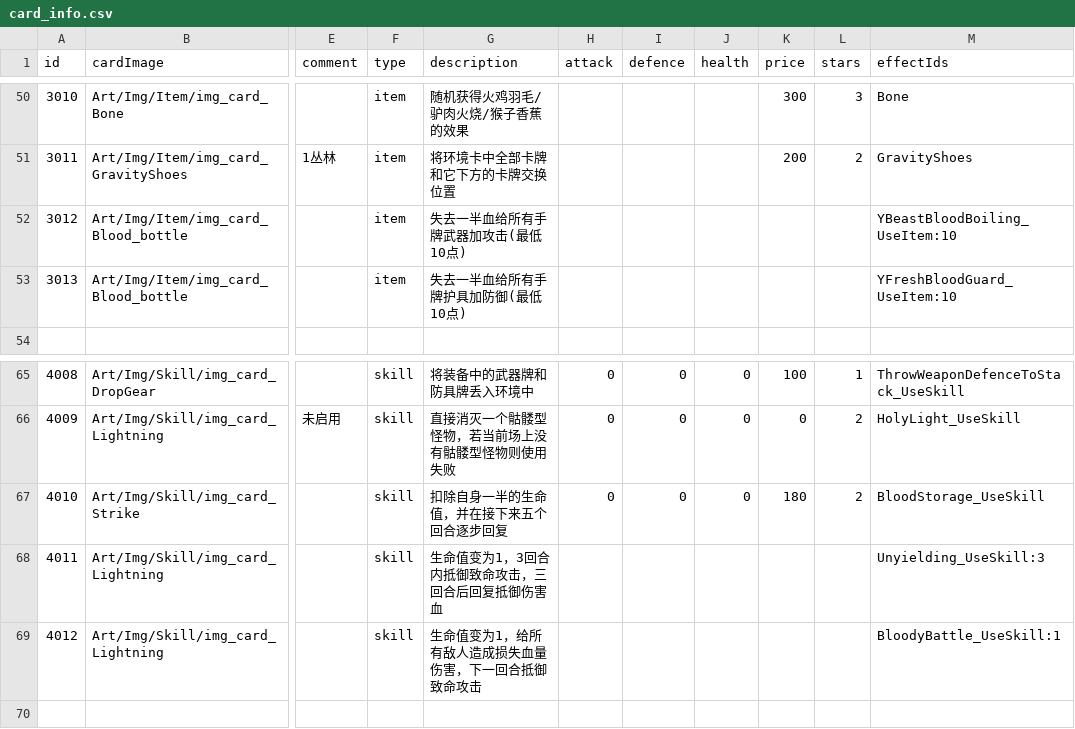
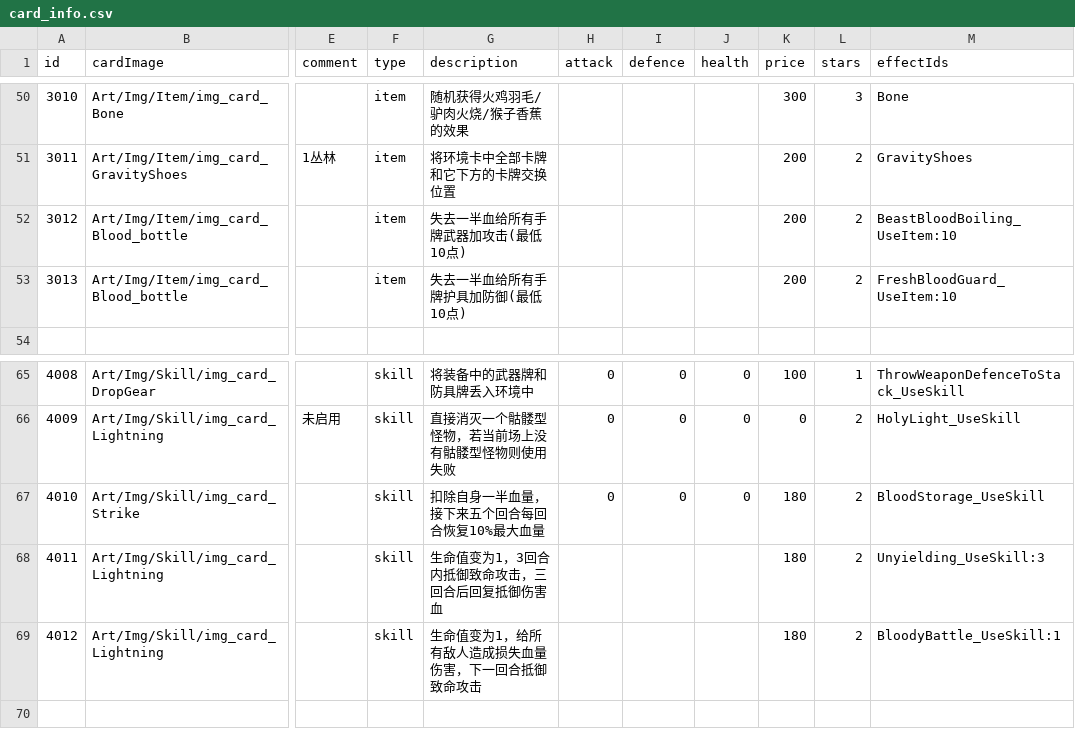
Before and after one commit to Nancobamboo/joeys-nightmare-2, a CSV file: joey2/Assets/Resources/Data/card_info.csv, drawn as a sheet; only a part is shown, gaps mark what is left out; the diff names each change by its address in the sheet, - before the commit and + after, or states it on an @@ line.

```diff
--- a/joey2/Assets/Resources/Data/card_info.csv
+++ b/joey2/Assets/Resources/Data/card_info.csv
-K52:K53 (price): (empty)
+K52:K53 (price): 200
-L52:L53 (stars): (empty)
+L52:L53 (stars): 2
-M52 (effectIds): YBeastBloodBoiling_UseItem:10
+M52 (effectIds): BeastBloodBoiling_UseItem:10
-M53 (effectIds): YFreshBloodGuard_UseItem:10
+M53 (effectIds): FreshBloodGuard_UseItem:10
-G67 (description): 扣除自身一半的生命值，并在接下来五个回合逐步回复
+G67 (description): 扣除自身一半血量，接下来五个回合每回合恢复10%最大血量
-K68:K69 (price): (empty)
+K68:K69 (price): 180
-L68:L69 (stars): (empty)
+L68:L69 (stars): 2
```
Also changed, not shown: 3 other files.
